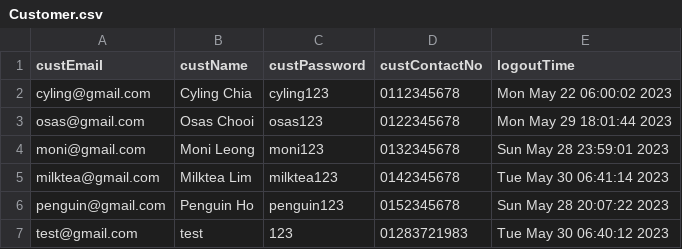
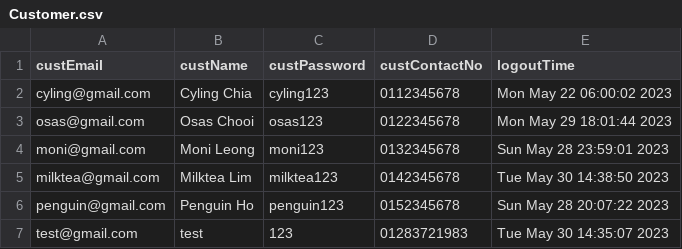
Before and after one commit to OsasChia/DSTR-Assignment, a CSV file: TURS/Customer.csv, drawn as a sheet.

```diff
--- a/TURS/Customer.csv
+++ b/TURS/Customer.csv
@@ -4,4 +4,4 @@ osas@gmail.com,Osas Chooi,osas123,0122345678,Mon May 29 18:01:44 2023
 moni@gmail.com,Moni Leong,moni123,0132345678,Sun May 28 23:59:01 2023
-milktea@gmail.com,Milktea Lim,milktea123,0142345678,Tue May 30 06:41:14 2023
+milktea@gmail.com,Milktea Lim,milktea123,0142345678,Tue May 30 14:38:50 2023
 penguin@gmail.com,Penguin Ho,penguin123,0152345678,Sun May 28 20:07:22 2023
-test@gmail.com,test,123,01283721983,Tue May 30 06:40:12 2023
+test@gmail.com,test,123,01283721983,Tue May 30 14:35:07 2023
```
Also changed, not shown: TURS/Favourite.csv, 7 other files.
